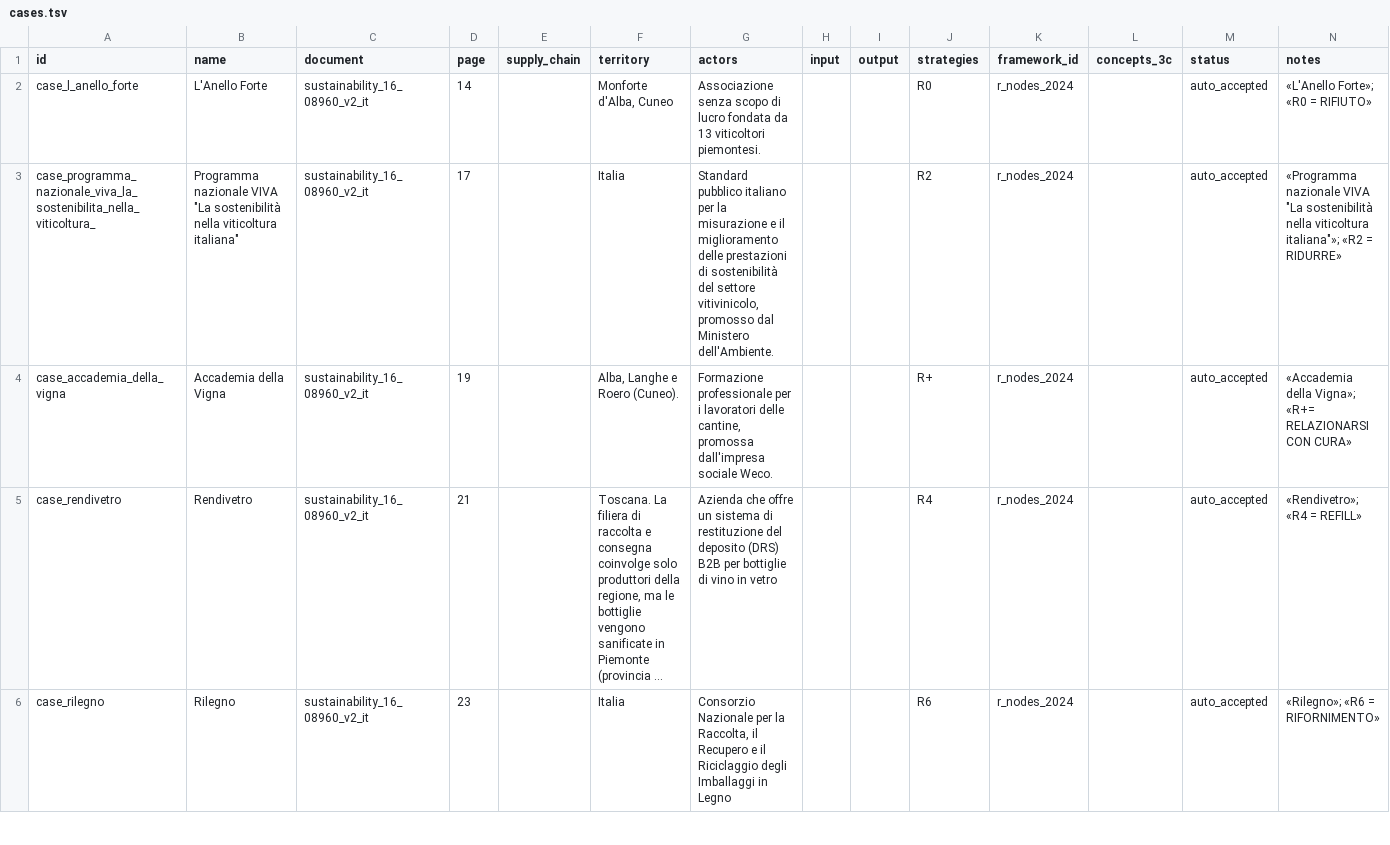
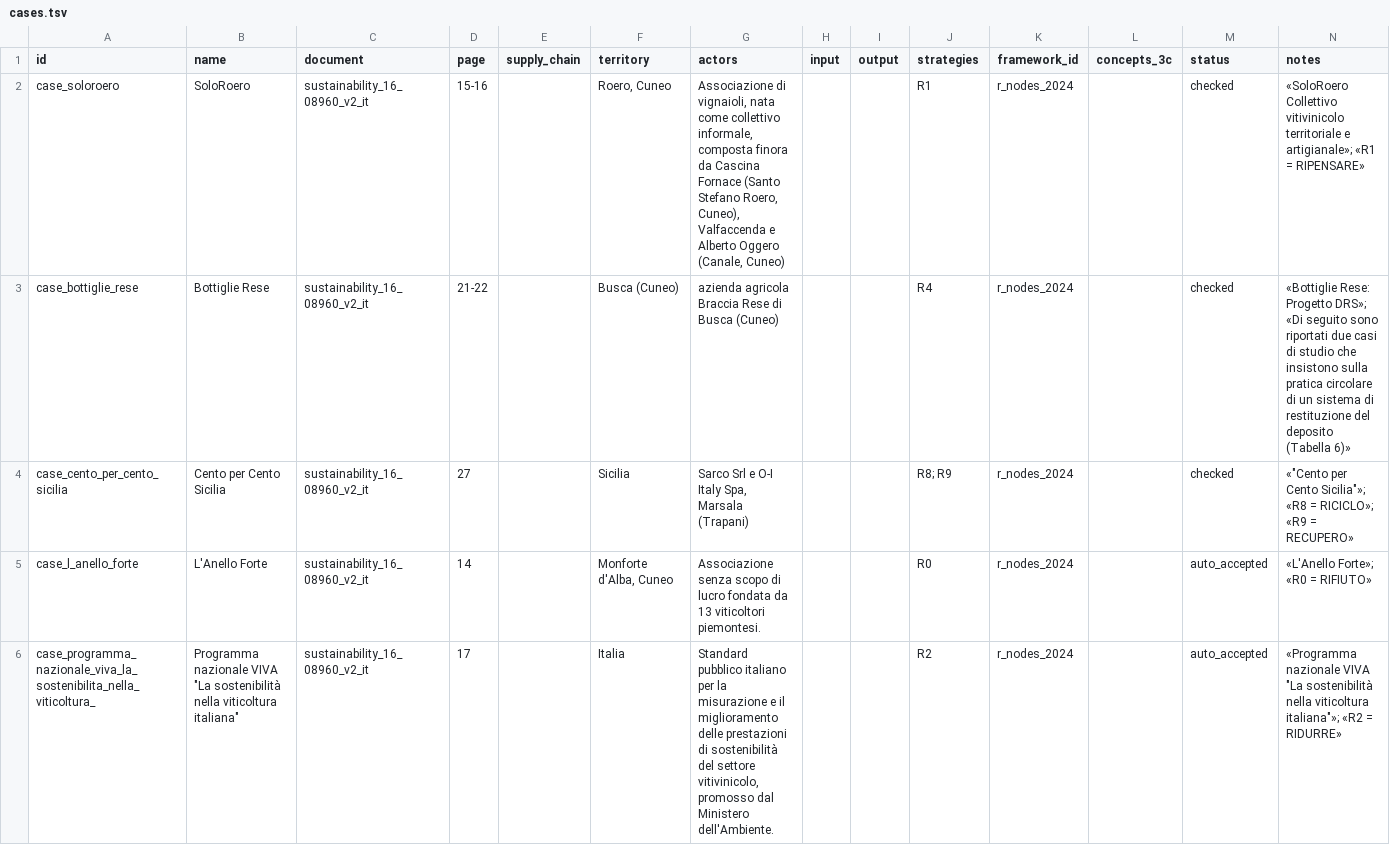
Before and after one commit to FrancescoLazzarotto/circular-food-graphrag, a TSV file: ontology/sources/cases.tsv, drawn as a sheet; only a part is shown; the shorter side is filled out with more unchanged rows; long unchanged cells end in ….

Commit message:
feat(ontology): settle pending items against the sources, order rules
A new status, checked, marks rows read against their source by the
developer and not yet by the expert: used and flagged like auto_accepted.
The readings live in review/developer_checks.tsv, one row per decision
with the full sheet row, its verified quote and the pending keys it
resolves; accept.py applies them on every run, and an expert decision on
the same key wins. 75 readings settle R0 of eRRRando, the R5+R6 unions
(and reject the wrong eRRRando to 2024 one), the 2024 Italian names and
families, the waste hierarchy, the remaining cases and the 3C components;
one item stays pending. The expert sheet shrinks to what the sources
cannot settle.

rules/rules.tsv gives each family its order rule with a quote, checked by
the build; consult.prima() says which of two items comes first in every
version, and the agent gets that as a passage for "which comes first"
questions. The answer check compares a list drawn from one family with
that family, and leaves alone an unbroken stretch of a scale without
families. AGROVOC candidates were read against their AGROVOC definitions:
five kept, five rejected as false friends.

```diff
--- a/ontology/sources/cases.tsv
+++ b/ontology/sources/cases.tsv
@@ -1,2 +1,5 @@
 id	name	document	page	supply_chain	territory	actors	input	output	strategies	framework_id	concepts_3c	status	notes
+case_soloroero	SoloRoero	sustainability_16_08960_v2_it	15-16		Roero, Cuneo	Associazione di vignaioli, nata come collettivo informale, composta finora da Cascina Fornace (Santo Stefano Roero, Cuneo), Valfaccenda e Alberto Oggero (Canale, Cuneo)			R1	r_nodes_2024		checked	«SoloRoero Collettivo vitivinicolo territoriale e artigianale»; «R1 = RIPENSARE»
+case_bottiglie_rese	Bottiglie Rese	sustainability_16_08960_v2_it	21-22		Busca (Cuneo)	azienda agricola Braccia Rese di Busca (Cuneo)			R4	r_nodes_2024		checked	«Bottiglie Rese: Progetto DRS»; «Di seguito sono riportati due casi di studio che insistono sulla pratica circolare di un sistema di restituzione del deposito (Tabella 6)»
+case_cento_per_cento_sicilia	Cento per Cento Sicilia	sustainability_16_08960_v2_it	27		Sicilia	Sarco Srl e O-I Italy Spa, Marsala (Trapani)			R8; R9	r_nodes_2024		checked	"«""Cento per Cento Sicilia""»; «R8 = RICICLO»; «R9 = RECUPERO»"
 case_l_anello_forte	L'Anello Forte	sustainability_16_08960_v2_it	14		Monforte d'Alba, Cuneo	Associazione senza scopo di lucro fondata da 13 viticoltori piemontesi.			R0	r_nodes_2024		auto_accepted	«L'Anello Forte»; «R0 = RIFIUTO»
```
Also changed, not shown: ontology/external/mappings.tsv, ontology/sources/concepts.tsv, 22 other files.
